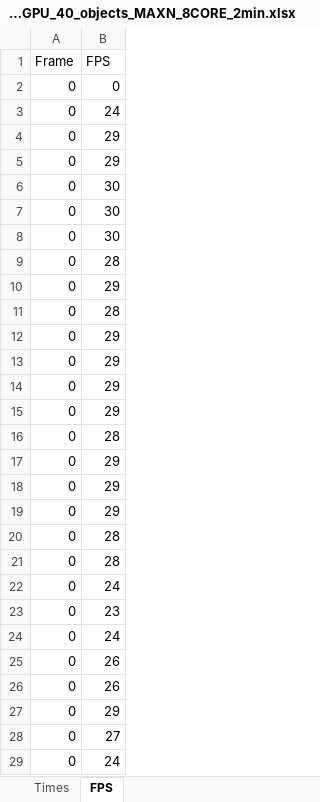
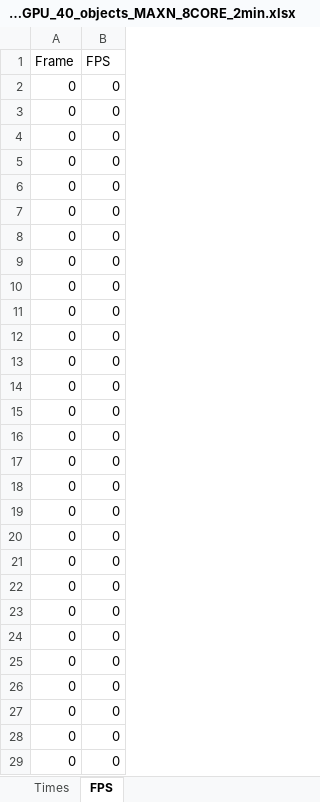
Before and after one commit to AbelHaro/TFG, an Excel workbook: excels/multiprocesses/multiprocesses_yolo11l_FP16_GPU_40_objects_MAXN_8CORE_2min.xlsx, sheet FPS, drawn as a sheet; only a part is shown; values as stored, in another font and other column widths than the file's, no borders; the diff covers the shown part only; the diff names each change by its address in the sheet, - before the commit and + after, or states it on an @@ line.

```diff
--- a/excels/multiprocesses/multiprocesses_yolo11l_FP16_GPU_40_objects_MAXN_8CORE_2min.xlsx (sheet FPS)
+++ b/excels/multiprocesses/multiprocesses_yolo11l_FP16_GPU_40_objects_MAXN_8CORE_2min.xlsx (sheet FPS)
-B3 (FPS): 24
+B3 (FPS): 0
-B4:B5 (FPS): 29
+B4:B5 (FPS): 0
-B6:B8 (FPS): 30
+B6:B8 (FPS): 0
-B9 (FPS): 28
+B9 (FPS): 0
-B10 (FPS): 29
+B10 (FPS): 0
-B11 (FPS): 28
+B11 (FPS): 0
-B12:B15 (FPS): 29
+B12:B15 (FPS): 0
-B16 (FPS): 28
+B16 (FPS): 0
-B17:B19 (FPS): 29
+B17:B19 (FPS): 0
-B20:B21 (FPS): 28
+B20:B21 (FPS): 0
-B22 (FPS): 24
+B22 (FPS): 0
-B23 (FPS): 23
+B23 (FPS): 0
-B24 (FPS): 24
+B24 (FPS): 0
-B25:B26 (FPS): 26
+B25:B26 (FPS): 0
-B27 (FPS): 29
+B27 (FPS): 0
-B28 (FPS): 27
+B28 (FPS): 0
-B29 (FPS): 24
+B29 (FPS): 0
```
Also changed, not shown: 34 removed rows and 21 edited cells elsewhere in this sheet, sheet Times, excels/multiprocesses/multiprocesses_yolo11n_FP16_GPU_40_objects_MAXN_8CORE_2min.xlsx, 19 other files.
